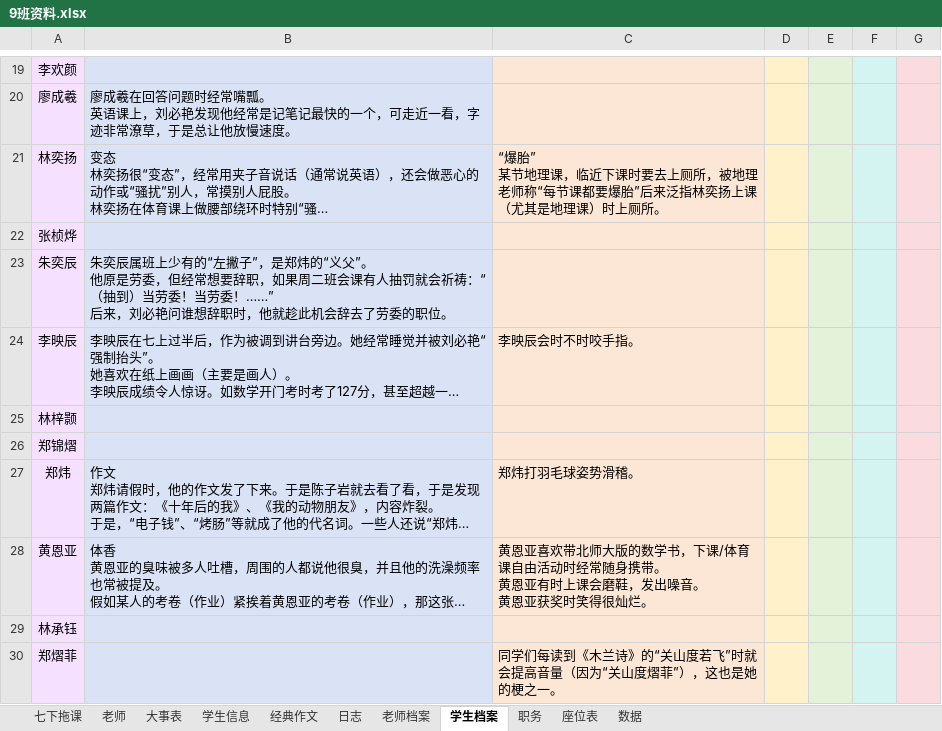
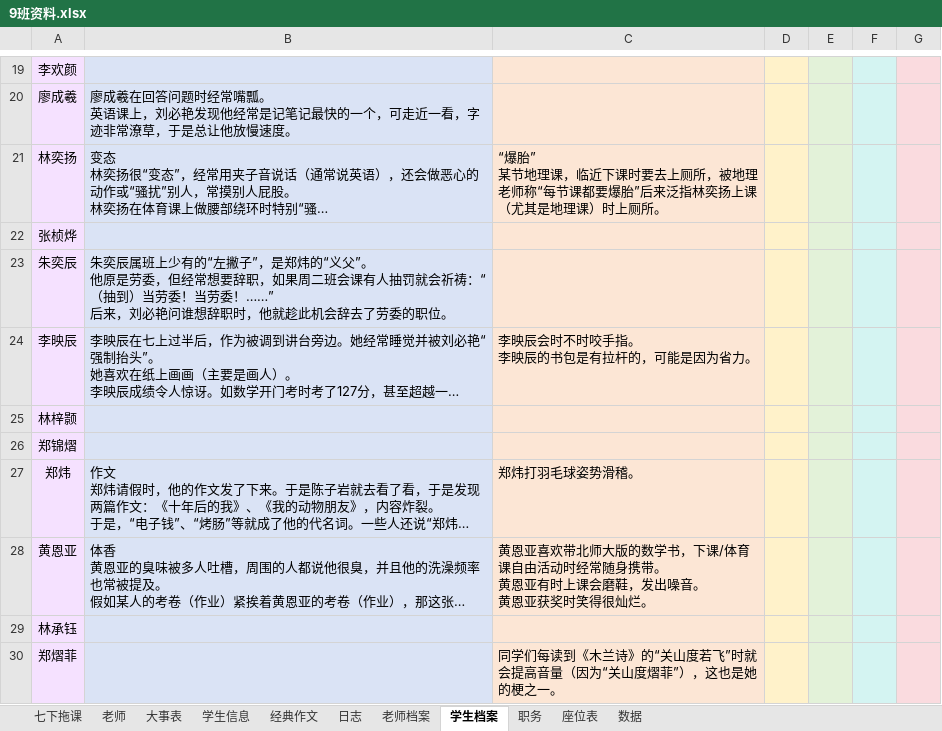
Before and after one commit to dsywy1698/dsywy1698.github.io, an Excel workbook: c/9班资料.xlsx, sheet 学生档案, drawn as a sheet; only a part is shown, gaps mark what is left out; long unchanged cells end in …; values as stored, in another font and other column widths than the file's, no borders; conditional formats not drawn; ↵ is a line break in a cell; the diff covers the shown part only; the diff names each change by its address in the sheet, - before the commit and + after, or states it on an @@ line.

```diff
--- a/c/9班资料.xlsx (sheet 学生档案)
+++ b/c/9班资料.xlsx (sheet 学生档案)
-C24: 李映辰会时不时咬手指。
+C24: 李映辰会时不时咬手指。 ↵ 李映辰的书包是有拉杆的，可能是因为省力。
```
Also changed, not shown: 2 edited cells elsewhere in this sheet, sheet 七下拖课, sheet 学生信息, 1 other file.
